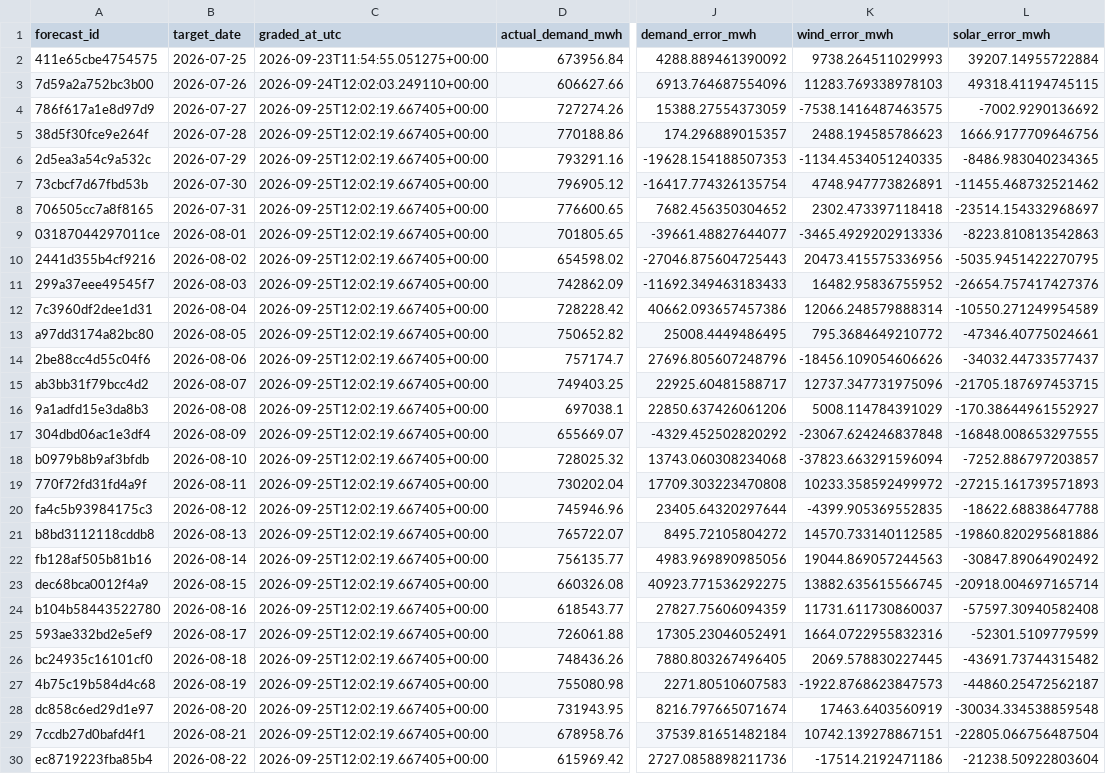
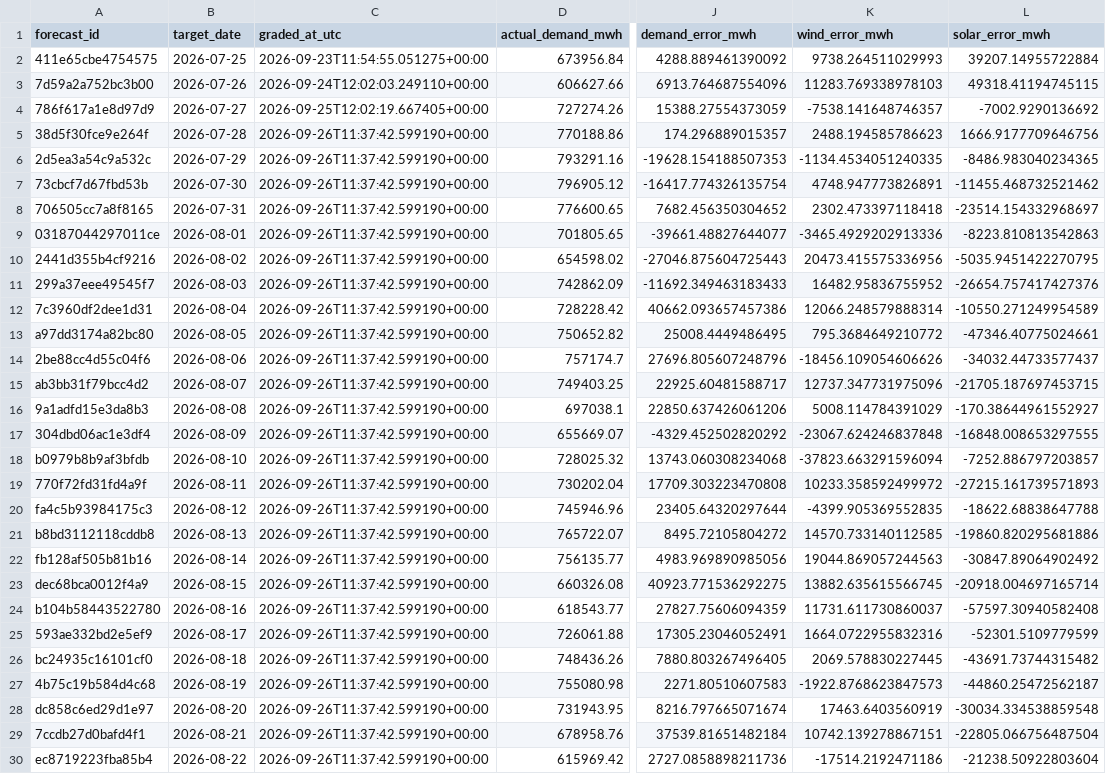
Before and after one commit to Evanssdas/Spain-Market-Platform, a CSV file: logs/forecast_grades.csv, drawn as a sheet; only a part is shown, gaps mark what is left out; the diff covers the shown part only; the diff names each change by its address in the sheet, - before the commit and + after, or states it on an @@ line.

```diff
--- a/logs/forecast_grades.csv
+++ b/logs/forecast_grades.csv
-K4 (wind_error_mwh): -7538.1416487463575
+K4 (wind_error_mwh): -7538.141648746357
-C5:C30 (graded_at_utc): 2026-09-25T12:02:19.667405+00:00
+C5:C30 (graded_at_utc): 2026-09-26T11:37:42.599190+00:00
```
Also changed, not shown: 1 added row and 33 edited cells elsewhere in this file, data/processed/prices_daily.csv, data/processed/system_daily.csv, 7 other files.
